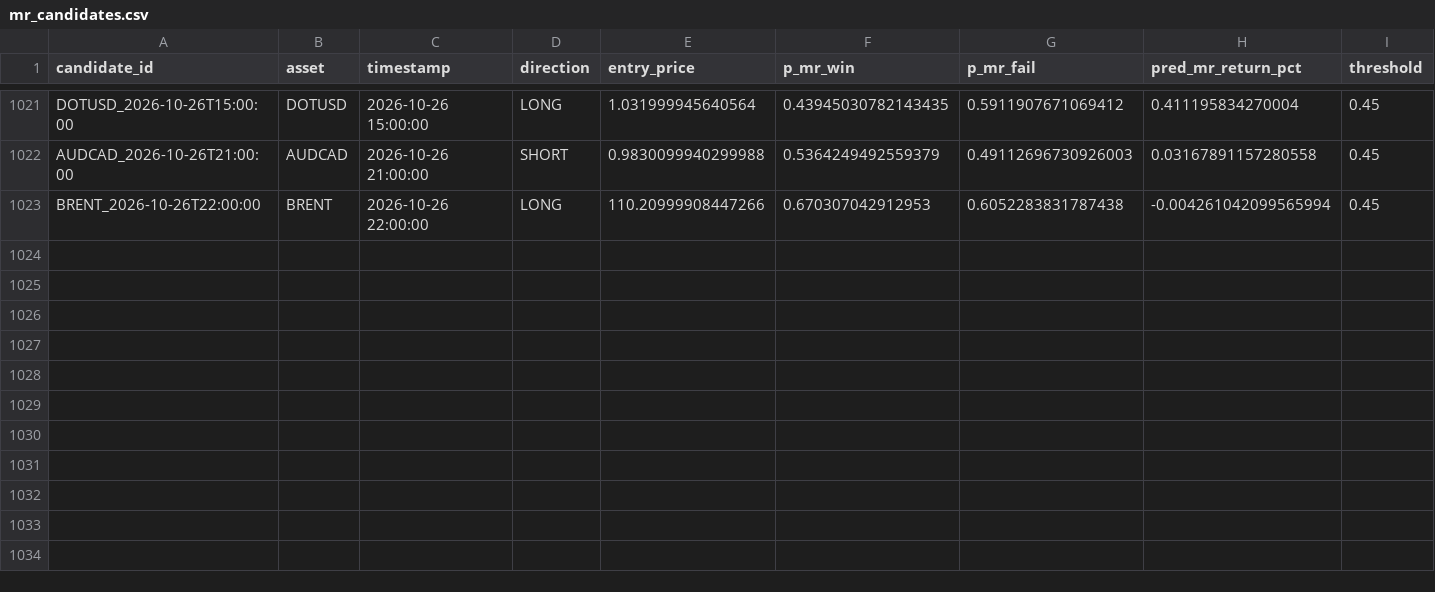
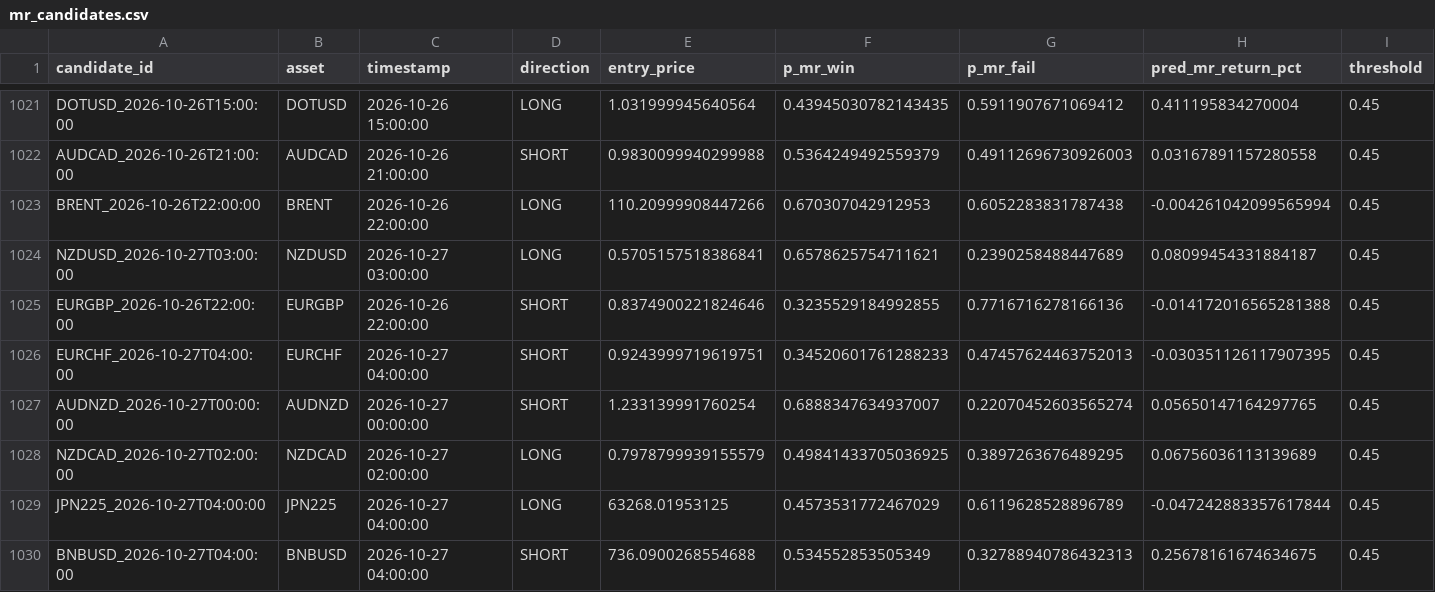
Before and after one commit to NeefPoom/Tradingstrategy01, a CSV file: data/forward/mr_candidates.csv, drawn as a sheet; only a part is shown, gaps mark what is left out; rows hold the shown columns only; the diff names each change by its address in the sheet, - before the commit and + after, or states it on an @@ line.

```diff
--- a/data/forward/mr_candidates.csv
+++ b/data/forward/mr_candidates.csv
+row 1024: NZDUSD_2026-10-27T03:00:00 | NZDUSD | 2026-10-27 03:00:00 | LONG | 0.5705157518386841 | 0.6578625754711621 | 0.2390258488447689 | 0.08099454331884187 | 0.45
+row 1025: EURGBP_2026-10-26T22:00:00 | EURGBP | 2026-10-26 22:00:00 | SHORT | 0.8374900221824646 | 0.3235529184992855 | 0.7716716278166136 | -0.014172016565281388 | 0.45
+row 1026: EURCHF_2026-10-27T04:00:00 | EURCHF | 2026-10-27 04:00:00 | SHORT | 0.9243999719619751 | 0.34520601761288233 | 0.47457624463752013 | -0.030351126117907395 | 0.45
+row 1027: AUDNZD_2026-10-27T00:00:00 | AUDNZD | 2026-10-27 00:00:00 | SHORT | 1.233139991760254 | 0.6888347634937007 | 0.22070452603565274 | 0.05650147164297765 | 0.45
+row 1028: NZDCAD_2026-10-27T02:00:00 | NZDCAD | 2026-10-27 02:00:00 | LONG | 0.7978799939155579 | 0.49841433705036925 | 0.3897263676489295 | 0.06756036113139689 | 0.45
+row 1029: JPN225_2026-10-27T04:00:00 | JPN225 | 2026-10-27 04:00:00 | LONG | 63268.01953125 | 0.4573531772467029 | 0.6119628528896789 | -0.047242883357617844 | 0.45
+row 1030: BNBUSD_2026-10-27T04:00:00 | BNBUSD | 2026-10-27 04:00:00 | SHORT | 736.0900268554688 | 0.534552853505349 | 0.32788940786432313 | 0.25678161674634675 | 0.45
```
Also changed, not shown: data/prices/AUS200_1h_yahoo.csv, data/prices/HK50_1h_yahoo.csv, 54 other files.
